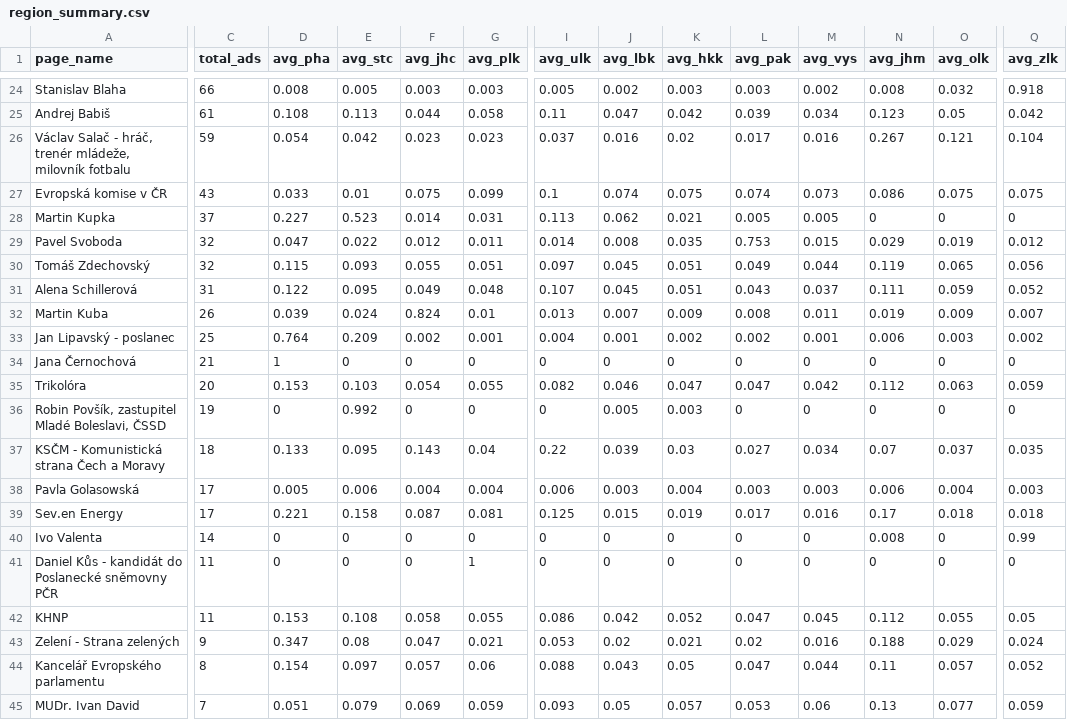
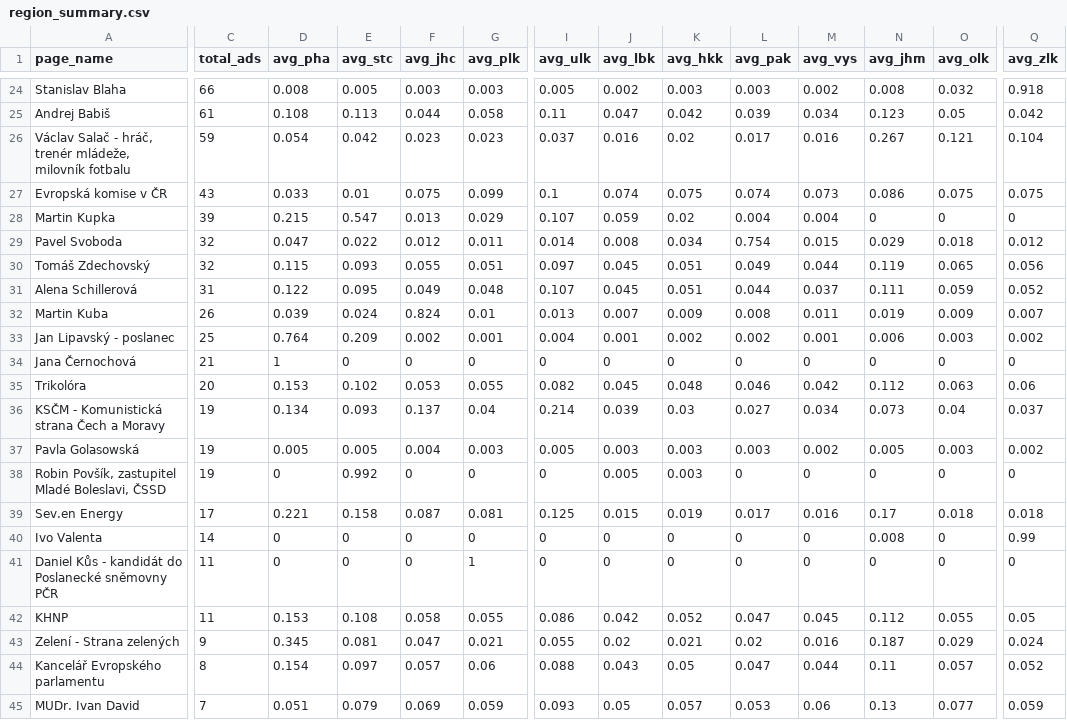
Before and after one commit to opop999/election_monitoring_fb_ads, a CSV file: data/summary_tables/region_summary.csv, drawn as a sheet; only a part is shown, gaps mark what is left out; removed rows and columns are numbered as before the commit, all else as after; rows hold the shown columns only; the diff covers the shown part only; the diff names each change by its address in the sheet, - before the commit and + after, or states it on an @@ line.

```diff
--- a/data/summary_tables/region_summary.csv
+++ b/data/summary_tables/region_summary.csv
-C28 (total_ads): 37
+C28 (total_ads): 39
-D28 (avg_pha): 0.227
+D28 (avg_pha): 0.215
-E28 (avg_stc): 0.523
+E28 (avg_stc): 0.547
-F28 (avg_jhc): 0.014
+F28 (avg_jhc): 0.013
-G28 (avg_plk): 0.031
+G28 (avg_plk): 0.029
-I28 (avg_ulk): 0.113
+I28 (avg_ulk): 0.107
-J28 (avg_lbk): 0.062
+J28 (avg_lbk): 0.059
-K28 (avg_hkk): 0.021
+K28 (avg_hkk): 0.02
-L28 (avg_pak): 0.005
+L28 (avg_pak): 0.004
-M28 (avg_vys): 0.005
+M28 (avg_vys): 0.004
-K29 (avg_hkk): 0.035
+K29 (avg_hkk): 0.034
-L29 (avg_pak): 0.753
+L29 (avg_pak): 0.754
-O29 (avg_olk): 0.019
+O29 (avg_olk): 0.018
-L31 (avg_pak): 0.043
+L31 (avg_pak): 0.044
-E35 (avg_stc): 0.103
+E35 (avg_stc): 0.102
-F35 (avg_jhc): 0.054
+F35 (avg_jhc): 0.053
-J35 (avg_lbk): 0.046
+J35 (avg_lbk): 0.045
-K35 (avg_hkk): 0.047
+K35 (avg_hkk): 0.048
-L35 (avg_pak): 0.047
+L35 (avg_pak): 0.046
-Q35 (avg_zlk): 0.059
+Q35 (avg_zlk): 0.06
+row 36: KSČM - Komunistická strana Čech a Moravy | 19 | 0.134 | 0.093 | 0.137 | 0.04 | 0.214 | 0.039 | 0.03 | 0.027 | 0.034 | 0.073 | 0.04 | 0.037
+row 37: Pavla Golasowská | 19 | 0.005 | 0.005 | 0.004 | 0.003 | 0.005 | 0.003 | 0.003 | 0.003 | 0.002 | 0.005 | 0.003 | 0.002
-row 37: KSČM - Komunistická strana Čech a Moravy | 18 | 0.133 | 0.095 | 0.143 | 0.04 | 0.22 | 0.039 | 0.03 | 0.027 | 0.034 | 0.07 | 0.037 | 0.035
-row 38: Pavla Golasowská | 17 | 0.005 | 0.006 | 0.004 | 0.004 | 0.006 | 0.003 | 0.004 | 0.003 | 0.003 | 0.006 | 0.004 | 0.003
-D43 (avg_pha): 0.347
+D43 (avg_pha): 0.345
-E43 (avg_stc): 0.08
+E43 (avg_stc): 0.081
-I43 (avg_ulk): 0.053
+I43 (avg_ulk): 0.055
-N43 (avg_jhm): 0.188
+N43 (avg_jhm): 0.187
```
Also changed, not shown: 1 added row, 1 removed row and 61 edited cells elsewhere in this file, data/demographic_data.csv, data/region_data.csv, 20 other files.
